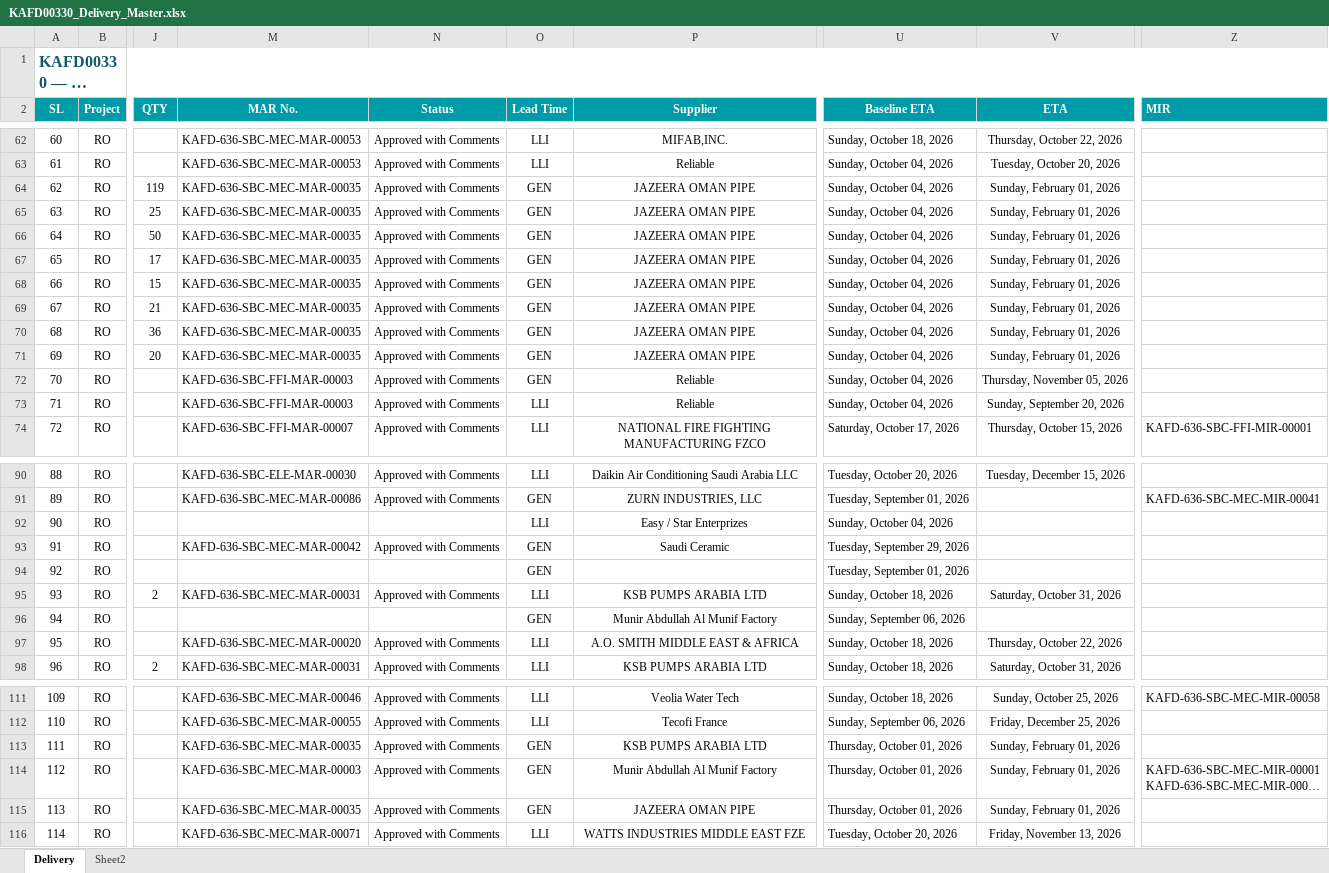
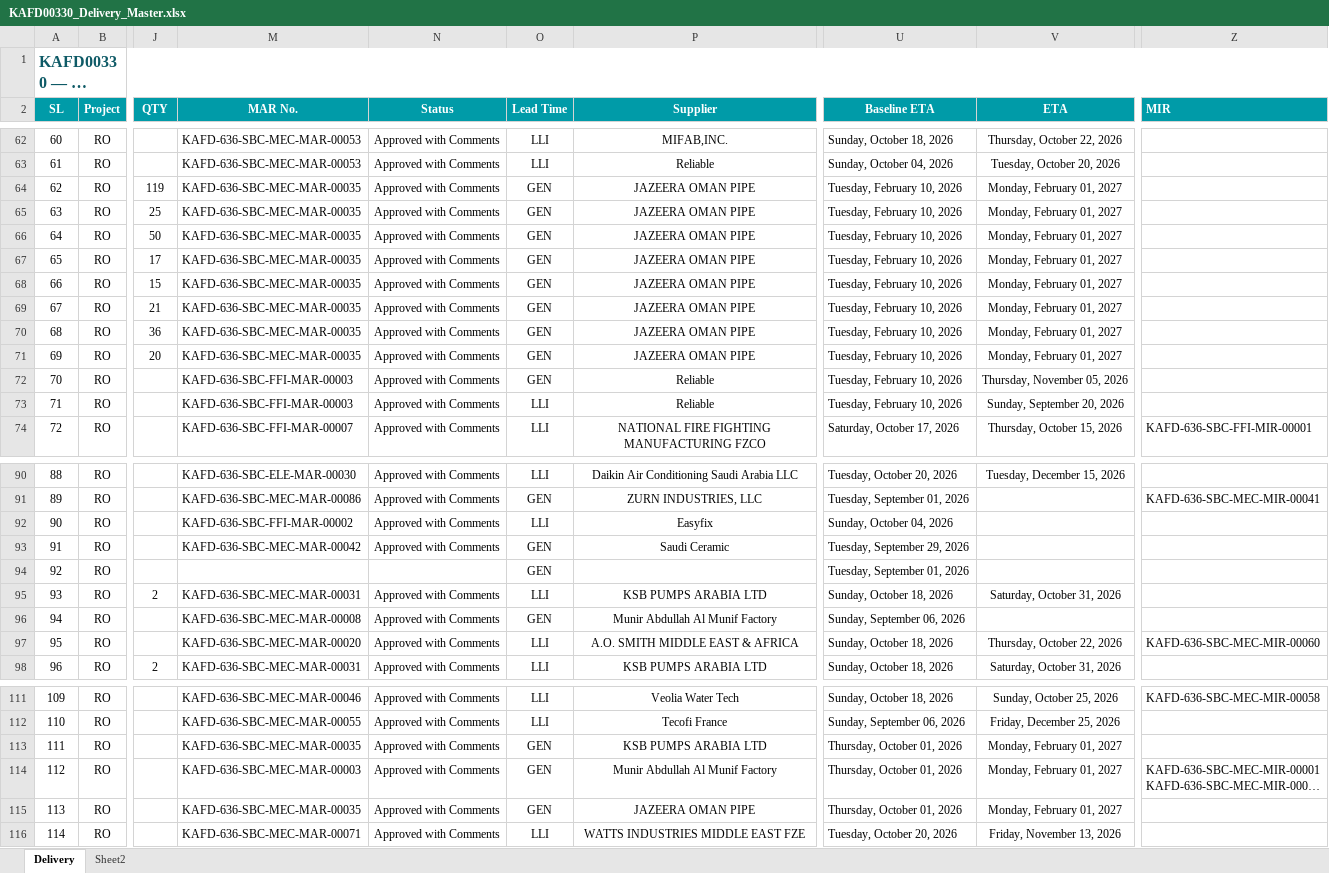
Before and after one commit to mocjaxproject-sudo/RO-Procurement, an Excel workbook: KAFD00330_Delivery_Master.xlsx, sheet Delivery, drawn as a sheet; only a part is shown, gaps mark what is left out; long unchanged cells end in …; values as stored, in another font and other column widths than the file's, no borders; the diff covers the shown part only; the diff names each change by its address in the sheet, - before the commit and + after, or states it on an @@ line.

```diff
--- a/KAFD00330_Delivery_Master.xlsx (sheet Delivery)
+++ b/KAFD00330_Delivery_Master.xlsx (sheet Delivery)
-U64:U73 (Baseline ETA): Sunday, October 04, 2026
+U64:U73 (Baseline ETA): Tuesday, February 10, 2026
-V64:V71 (ETA): Sunday, February 01, 2026
+V64:V71 (ETA): Monday, February 01, 2027
-M92 (MAR No.): (empty)
+M92 (MAR No.): KAFD-636-SBC-FFI-MAR-00002
-N92 (Status): (empty)
+N92 (Status): Approved with Comments
-P92 (Supplier): Easy / Star Enterprizes
+P92 (Supplier): Easyfix
-M96 (MAR No.): (empty)
+M96 (MAR No.): KAFD-636-SBC-MEC-MAR-00008
-N96 (Status): (empty)
+N96 (Status): Approved with Comments
-Z97 (MIR): (empty)
+Z97 (MIR): KAFD-636-SBC-MEC-MIR-00060
-V113:V115 (ETA): Sunday, February 01, 2026
+V113:V115 (ETA): Monday, February 01, 2027
```
Also changed, not shown: 5 edited cells elsewhere in this sheet, 1 other file.
